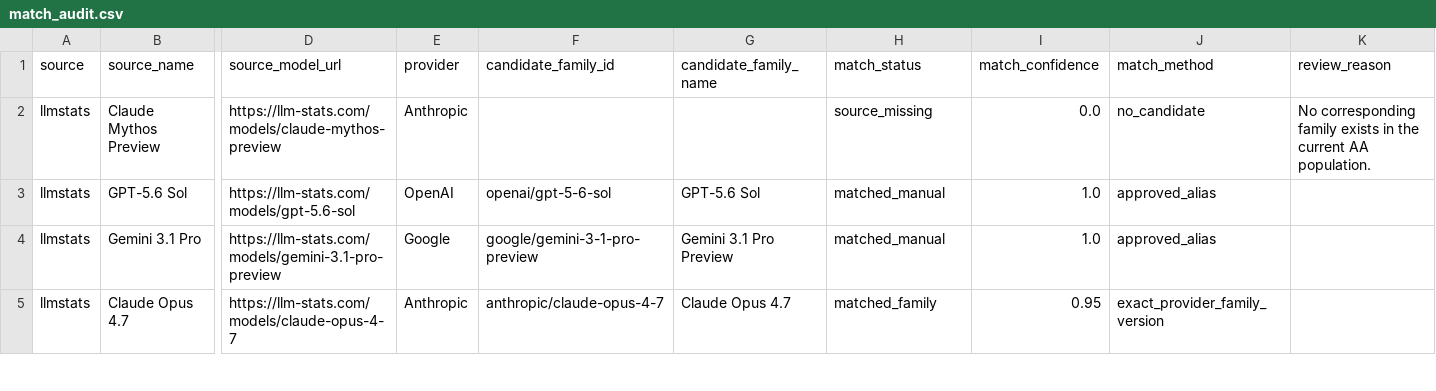
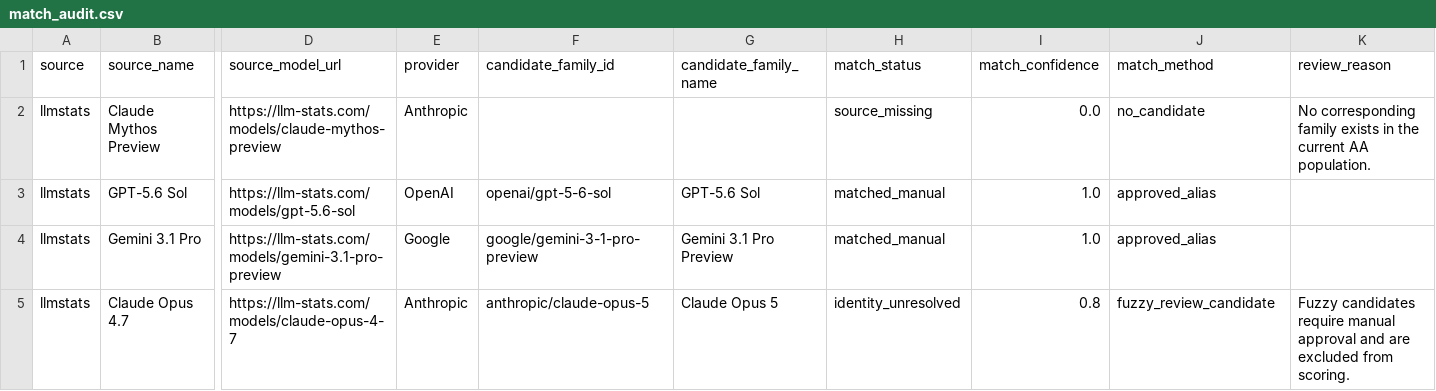
Before and after one commit to ArnavMurdande/LLMDEX, a CSV file: data/identity/match_audit.csv, drawn as a sheet; only a part is shown, gaps mark what is left out; the diff covers the shown part only; the diff names each change by its address in the sheet, - before the commit and + after, or states it on an @@ line.

```diff
--- a/data/identity/match_audit.csv
+++ b/data/identity/match_audit.csv
-F5 (candidate_family_id): anthropic/claude-opus-4-7
+F5 (candidate_family_id): anthropic/claude-opus-5
-G5 (candidate_family_name): Claude Opus 4.7
+G5 (candidate_family_name): Claude Opus 5
-H5 (match_status): matched_family
+H5 (match_status): identity_unresolved
-I5 (match_confidence): 0.95
+I5 (match_confidence): 0.8
-J5 (match_method): exact_provider_family_version
+J5 (match_method): fuzzy_review_candidate
-K5 (review_reason): (empty)
+K5 (review_reason): Fuzzy candidates require manual approval and are excluded from scoring.
```
Also changed, not shown: 18 edited cells elsewhere in this file, data/capabilities/latest.csv, data/history/source_snapshots.csv, 41 other files.
